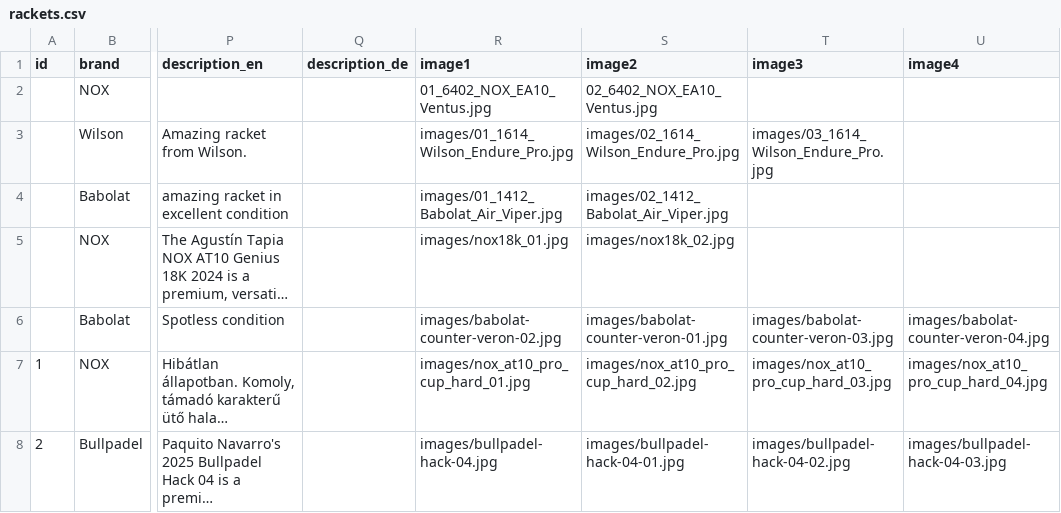
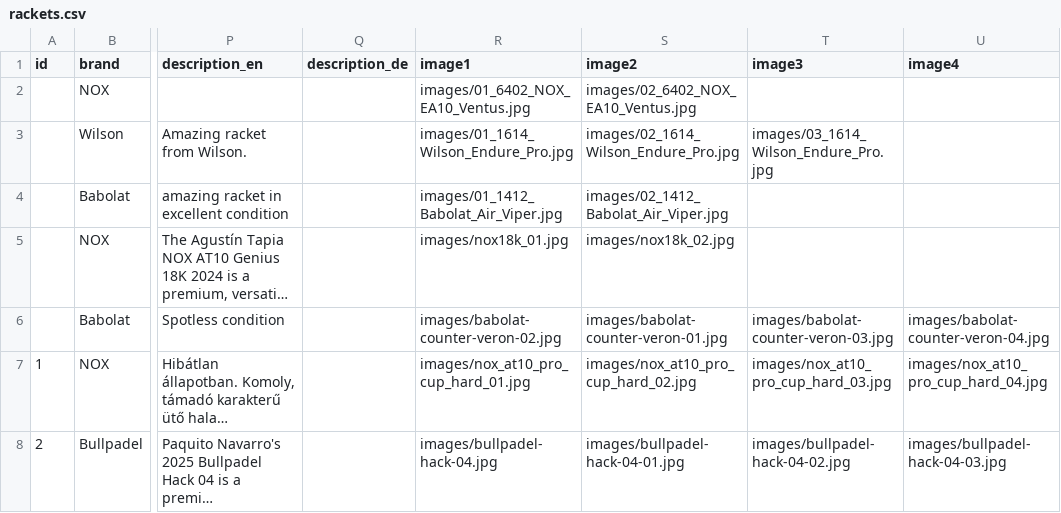
Before and after one commit to padel666/padel666.github.io, a CSV file: rackets.csv, drawn as a sheet; only a part is shown, gaps mark what is left out; long unchanged cells end in …; the diff names each change by its address in the sheet, - before the commit and + after, or states it on an @@ line.

Commit message:
Update rackets.csv

```diff
--- a/rackets.csv
+++ b/rackets.csv
-R2 (image1): 01_6402_NOX_EA10_Ventus.jpg
+R2 (image1): images/01_6402_NOX_EA10_Ventus.jpg
-S2 (image2): 02_6402_NOX_EA10_Ventus.jpg
+S2 (image2): images/02_6402_NOX_EA10_Ventus.jpg
```
